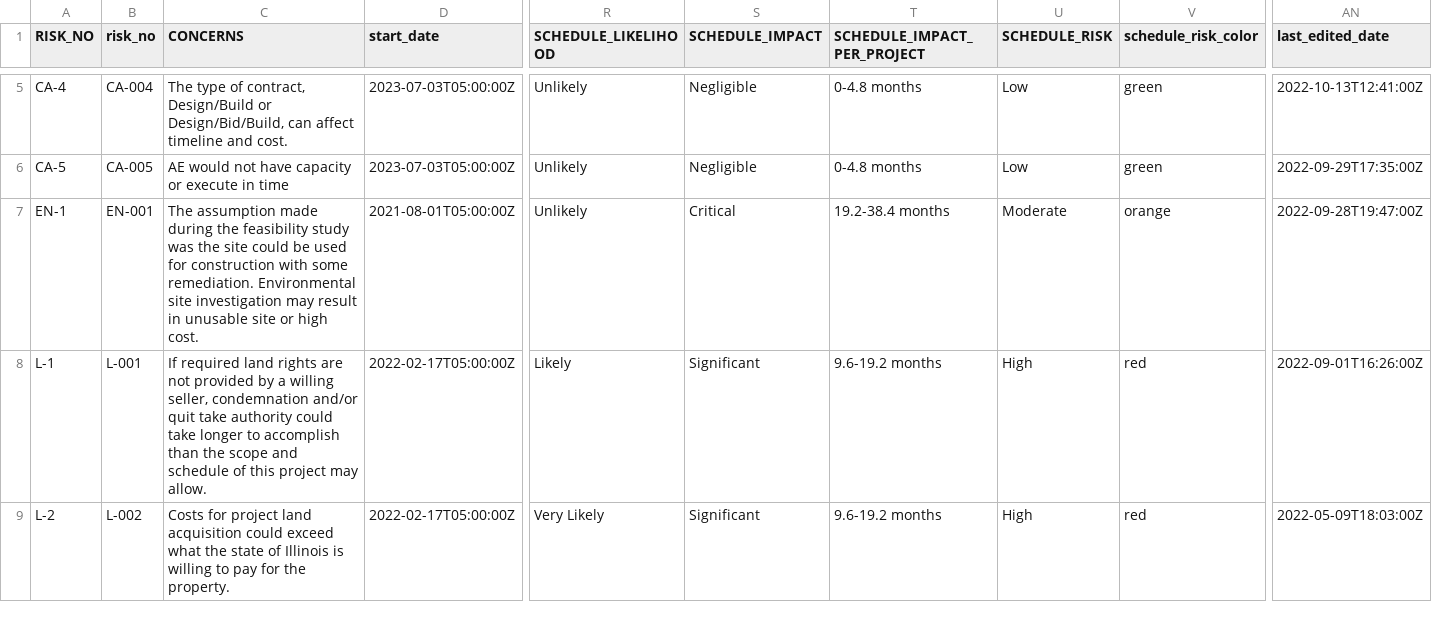
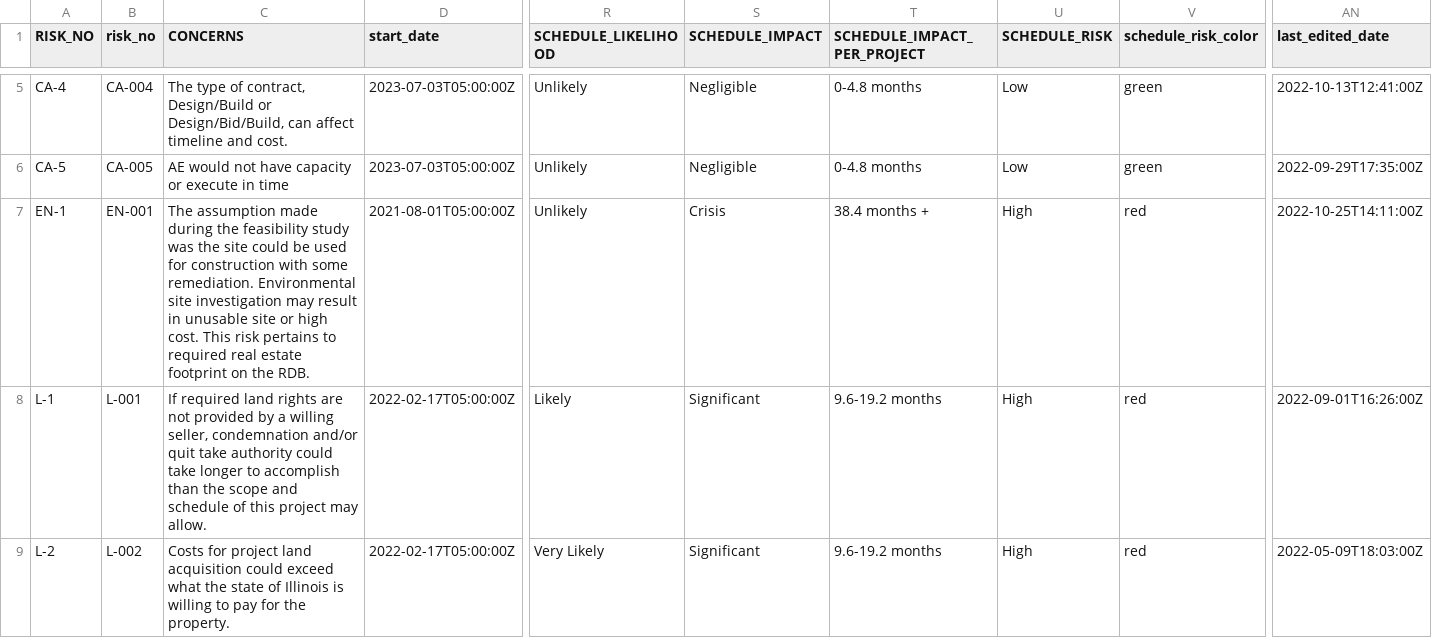
Before and after one commit to MVR-GIS/BRIP-RAR, a CSV file: download/risk.csv, drawn as a sheet; only a part is shown, gaps mark what is left out; the diff covers the shown part only; the diff names each change by its address in the sheet, - before the commit and + after, or states it on an @@ line.

```diff
--- a/download/risk.csv
+++ b/download/risk.csv
-C7 (CONCERNS): …high cost.
+C7 (CONCERNS): …high cost. This risk pertains to required real estate footprint on the RDB.
-S7 (SCHEDULE_IMPACT): Critical
+S7 (SCHEDULE_IMPACT): Crisis
-T7 (SCHEDULE_IMPACT_PER_PROJECT): 19.2-38.4 months
+T7 (SCHEDULE_IMPACT_PER_PROJECT): 38.4 months +
-U7 (SCHEDULE_RISK): Moderate
+U7 (SCHEDULE_RISK): High
-V7 (schedule_risk_color): orange
+V7 (schedule_risk_color): red
-AN7 (last_edited_date): 2022-09-28T19:47:00Z
+AN7 (last_edited_date): 2022-10-25T14:11:00Z
```
Also changed, not shown: 35 edited cells elsewhere in this file, 27 other files.
